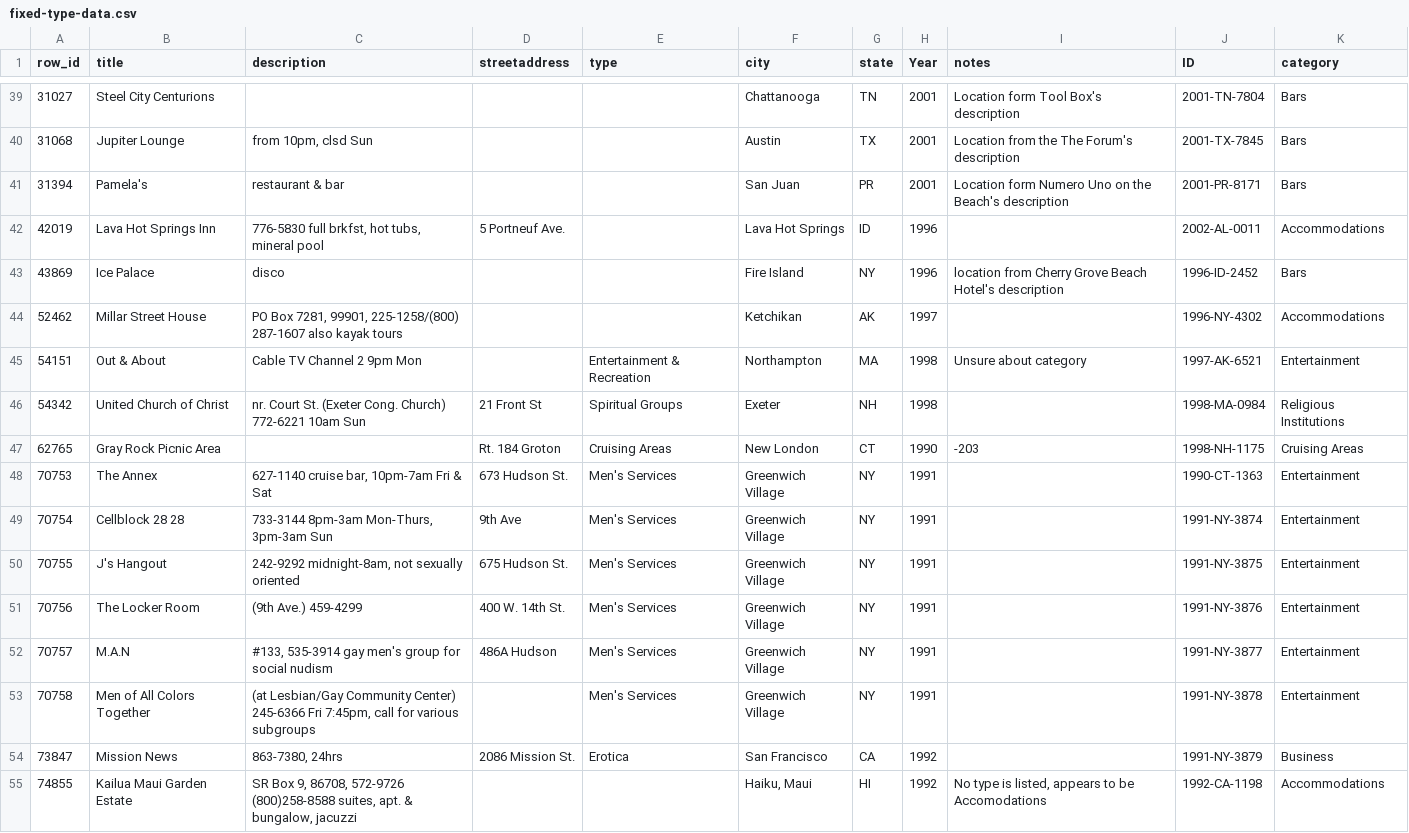
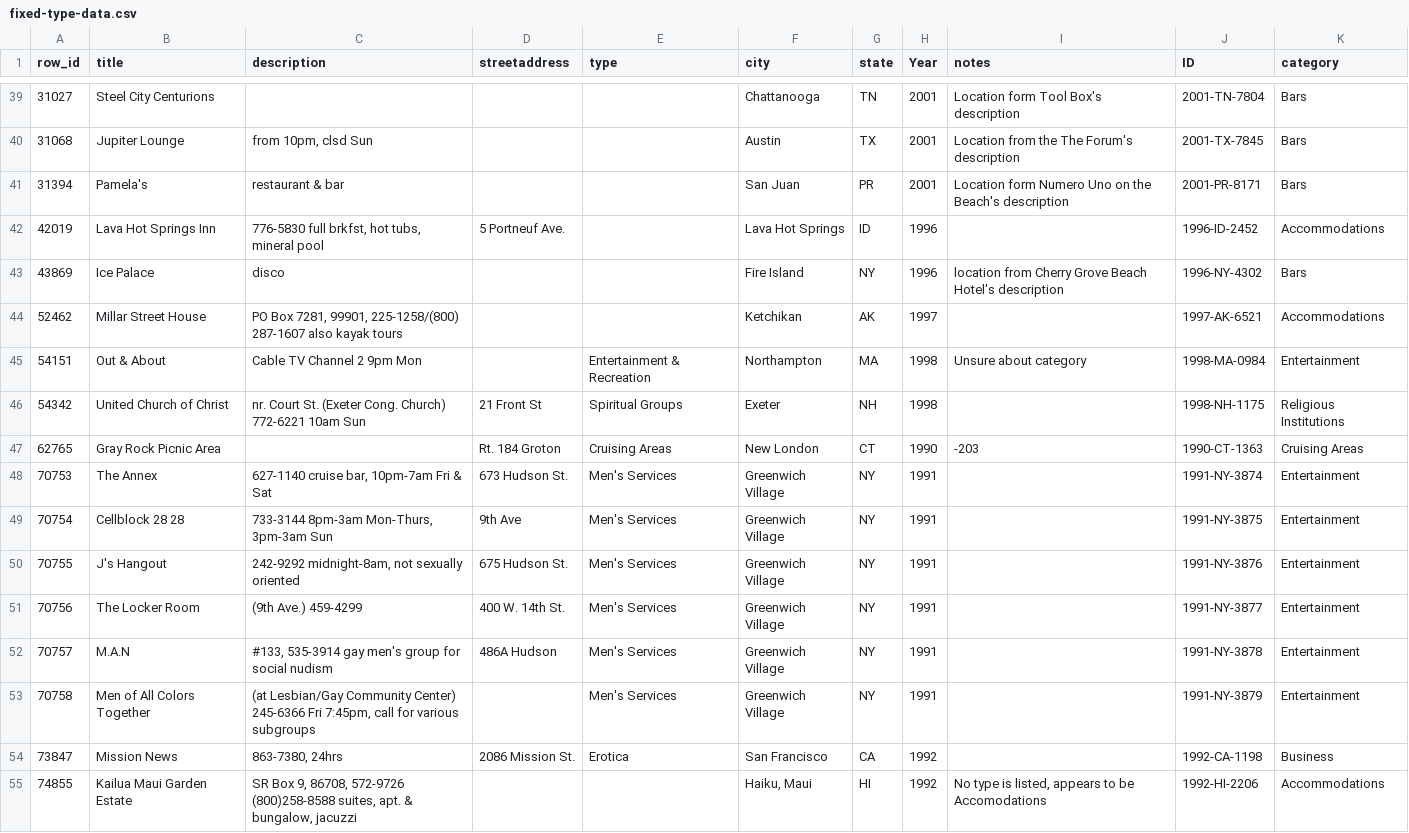
Before and after one commit to lukeave/MGG-Data-Vignette, a CSV file: data/fixed-type-data.csv, drawn as a sheet; only a part is shown, gaps mark what is left out; the diff covers the shown part only.

```diff
--- a/data/fixed-type-data.csv
+++ b/data/fixed-type-data.csv
@@ -41,15 +41,15 @@ row_id,title,description,streetaddress,type,city,state,Year,notes,ID,category
 31394,Pamela's,restaurant & bar,,,San Juan,PR,2001,Location form Numero Uno on the Beach's description,2001-PR-8171,Bars
-42019,Lava Hot Springs Inn,"776-5830 full brkfst, hot tubs, mineral pool",5 Portneuf Ave.,,Lava Hot Springs,ID,1996,,2002-AL-0011,Accommodations
-43869,Ice Palace,disco,,,Fire Island,NY,1996,location from Cherry Grove Beach Hotel's description,1996-ID-2452,Bars
-52462,Millar Street House,"PO Box 7281, 99901, 225-1258/(800) 287-1607 also kayak tours",,,Ketchikan,AK,1997,,1996-NY-4302,Accommodations
-54151,Out & About,Cable TV Channel 2 9pm Mon,,Entertainment & Recreation,Northampton,MA,1998,Unsure about category,1997-AK-6521,Entertainment
-54342,United Church of Christ,nr. Court St. (Exeter Cong. Church) 772-6221 10am Sun,21 Front St,Spiritual Groups,Exeter,NH,1998,,1998-MA-0984,Religious Institutions
-62765,Gray Rock Picnic Area,,Rt. 184 Groton,Cruising Areas,New London,CT,1990,-203,1998-NH-1175,Cruising Areas
-70753,The Annex,"627-1140 cruise bar, 10pm-7am Fri & Sat",673 Hudson St.,Men's Services,Greenwich Village,NY,1991,,1990-CT-1363,Entertainment
-70754,Cellblock 28 28,"733-3144 8pm-3am Mon-Thurs, 3pm-3am Sun",9th Ave,Men's Services,Greenwich Village,NY,1991,,1991-NY-3874,Entertainment
-70755,J's Hangout,"242-9292 midnight-8am, not sexually oriented",675 Hudson St.,Men's Services,Greenwich Village,NY,1991,,1991-NY-3875,Entertainment
-70756,The Locker Room,(9th Ave.) 459-4299,400 W. 14th St.,Men's Services,Greenwich Village,NY,1991,,1991-NY-3876,Entertainment
-70757,M.A.N,"#133, 535-3914 gay men's group for social nudism",486A Hudson,Men's Services,Greenwich Village,NY,1991,,1991-NY-3877,Entertainment
-70758,Men of All Colors Together,"(at Lesbian/Gay Community Center) 245-6366 Fri 7:45pm, call for various subgroups",,Men's Services,Greenwich Village,NY,1991,,1991-NY-3878,Entertainment
-73847,Mission News,"863-7380, 24hrs",2086 Mission St.,Erotica,San Francisco,CA,1992,,1991-NY-3879,Business
-74855,Kailua Maui Garden Estate,"SR Box 9, 86708, 572-9726 (800)258-8588 suites, apt. & bungalow, jacuzzi",,,"Haiku, Maui",HI,1992,"No type is listed, appears to be Accomodations",1992-CA-1198,Accommodations
+42019,Lava Hot Springs Inn,"776-5830 full brkfst, hot tubs, mineral pool",5 Portneuf Ave.,,Lava Hot Springs,ID,1996,,1996-ID-2452,Accommodations
+43869,Ice Palace,disco,,,Fire Island,NY,1996,location from Cherry Grove Beach Hotel's description,1996-NY-4302,Bars
+52462,Millar Street House,"PO Box 7281, 99901, 225-1258/(800) 287-1607 also kayak tours",,,Ketchikan,AK,1997,,1997-AK-6521,Accommodations
+54151,Out & About,Cable TV Channel 2 9pm Mon,,Entertainment & Recreation,Northampton,MA,1998,Unsure about category,1998-MA-0984,Entertainment
+54342,United Church of Christ,nr. Court St. (Exeter Cong. Church) 772-6221 10am Sun,21 Front St,Spiritual Groups,Exeter,NH,1998,,1998-NH-1175,Religious Institutions
+62765,Gray Rock Picnic Area,,Rt. 184 Groton,Cruising Areas,New London,CT,1990,-203,1990-CT-1363,Cruising Areas
+70753,The Annex,"627-1140 cruise bar, 10pm-7am Fri & Sat",673 Hudson St.,Men's Services,Greenwich Village,NY,1991,,1991-NY-3874,Entertainment
+70754,Cellblock 28 28,"733-3144 8pm-3am Mon-Thurs, 3pm-3am Sun",9th Ave,Men's Services,Greenwich Village,NY,1991,,1991-NY-3875,Entertainment
+70755,J's Hangout,"242-9292 midnight-8am, not sexually oriented",675 Hudson St.,Men's Services,Greenwich Village,NY,1991,,1991-NY-3876,Entertainment
+70756,The Locker Room,(9th Ave.) 459-4299,400 W. 14th St.,Men's Services,Greenwich Village,NY,1991,,1991-NY-3877,Entertainment
+70757,M.A.N,"#133, 535-3914 gay men's group for social nudism",486A Hudson,Men's Services,Greenwich Village,NY,1991,,1991-NY-3878,Entertainment
+70758,Men of All Colors Together,"(at Lesbian/Gay Community Center) 245-6366 Fri 7:45pm, call for various subgroups",,Men's Services,Greenwich Village,NY,1991,,1991-NY-3879,Entertainment
+73847,Mission News,"863-7380, 24hrs",2086 Mission St.,Erotica,San Francisco,CA,1992,,1992-CA-1198,Business
+74855,Kailua Maui Garden Estate,"SR Box 9, 86708, 572-9726 (800)258-8588 suites, apt. & bungalow, jacuzzi",,,"Haiku, Maui",HI,1992,"No type is listed, appears to be Accomodations",1992-HI-2206,Accommodations
```
Also changed, not shown: 1 removed row and 123 edited cells elsewhere in this file, 1 other file.
